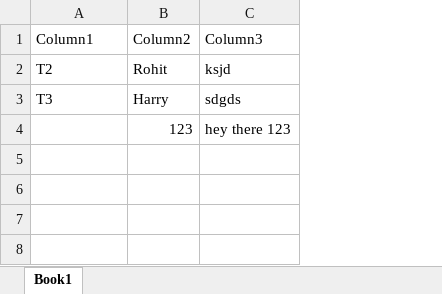
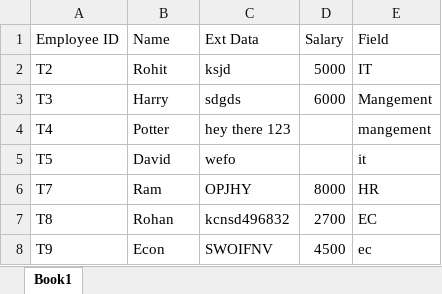
Before and after one commit to Sum1likegod/DS_Project_1, an Excel workbook: raw_data/Book1.xlsx, sheet Book1, drawn as a sheet; values as stored, in another font and other column widths than the file's, no borders; removed rows and columns are numbered as before the commit, all else as after; the diff names each change by its address in the sheet, - before the commit and + after, or states it on an @@ line.

```diff
--- a/raw_data/Book1.xlsx (sheet Book1)
+++ b/raw_data/Book1.xlsx (sheet Book1)
+column D, rows 2-3: 5000 | 6000
+column E, rows 2-3: IT | Mangement
-row 1: Column1 | Column2 | Column3
+row 1: Employee ID | Name | Ext Data | Salary | Field
-row 4:  | 123 | hey there 123
+row 4: T4 | Potter | hey there 123 |  | mangement
+row 5: T5 | David | wefo |  | it
+row 6: T7 | Ram | OPJHY | 8000 | HR
+row 7: T8 | Rohan | kcnsd496832 | 2700 | EC
+row 8: T9 | Econ | SWOIFNV | 4500 | ec
```
Also changed, not shown: 1 other file.
